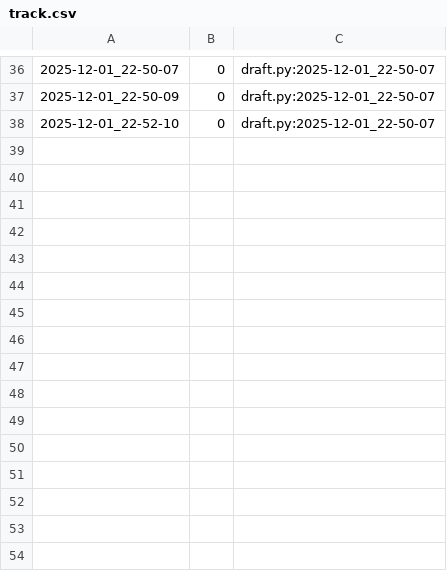
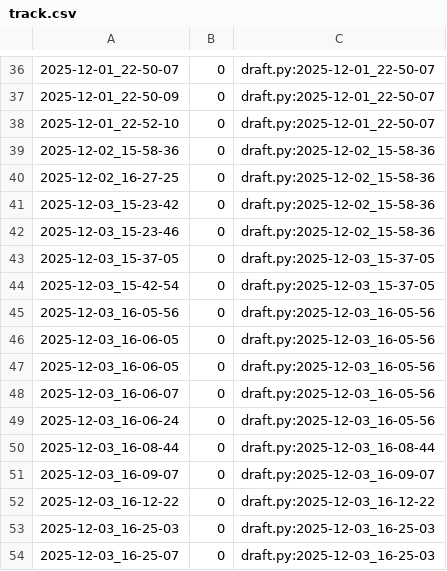
Before and after one commit to qxcode-course/poo-dd-cd-bloco-d-Viih-cavalcante, a CSV file: tasks/.tko/track/poo@agenda/track.csv, drawn as a sheet; only a part is shown, gaps mark what is left out; the diff names each change by its address in the sheet, - before the commit and + after, or states it on an @@ line.

Commit message:
praticando agenda

```diff
--- a/tasks/.tko/track/poo@agenda/track.csv
+++ b/tasks/.tko/track/poo@agenda/track.csv
+row 39: 2025-12-02_15-58-36 | 0 | draft.py:2025-12-02_15-58-36
+row 40: 2025-12-02_16-27-25 | 0 | draft.py:2025-12-02_15-58-36
+row 41: 2025-12-03_15-23-42 | 0 | draft.py:2025-12-02_15-58-36
+row 42: 2025-12-03_15-23-46 | 0 | draft.py:2025-12-02_15-58-36
+row 43: 2025-12-03_15-37-05 | 0 | draft.py:2025-12-03_15-37-05
+row 44: 2025-12-03_15-42-54 | 0 | draft.py:2025-12-03_15-37-05
+row 45: 2025-12-03_16-05-56 | 0 | draft.py:2025-12-03_16-05-56
+row 46: 2025-12-03_16-06-05 | 0 | draft.py:2025-12-03_16-05-56
+row 47: 2025-12-03_16-06-05 | 0 | draft.py:2025-12-03_16-05-56
+row 48: 2025-12-03_16-06-07 | 0 | draft.py:2025-12-03_16-05-56
+row 49: 2025-12-03_16-06-24 | 0 | draft.py:2025-12-03_16-05-56
+row 50: 2025-12-03_16-08-44 | 0 | draft.py:2025-12-03_16-08-44
+row 51: 2025-12-03_16-09-07 | 0 | draft.py:2025-12-03_16-09-07
+row 52: 2025-12-03_16-12-22 | 0 | draft.py:2025-12-03_16-12-22
+row 53: 2025-12-03_16-25-03 | 0 | draft.py:2025-12-03_16-25-03
+row 54: 2025-12-03_16-25-07 | 0 | draft.py:2025-12-03_16-25-03
```
Also changed, not shown: 6 other files.
